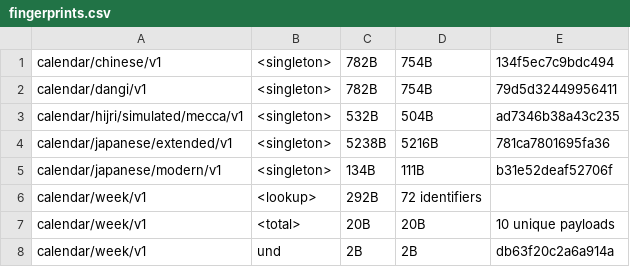
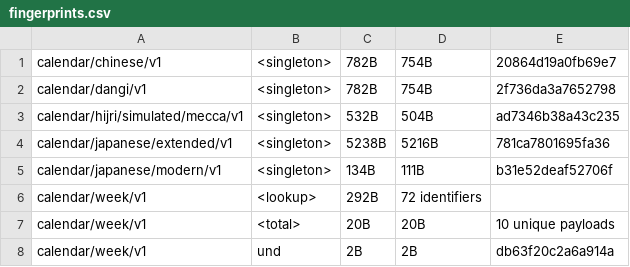
Before and after one commit to unicode-org/icu4x, a CSV file: provider/data/calendar/fingerprints.csv, drawn as a sheet; only a part is shown.

```diff
--- a/provider/data/calendar/fingerprints.csv
+++ b/provider/data/calendar/fingerprints.csv
@@ -1,3 +1,3 @@
-calendar/chinese/v1, <singleton>, 782B, 754B, 134f5ec7c9bdc494
-calendar/dangi/v1, <singleton>, 782B, 754B, 79d5d32449956411
+calendar/chinese/v1, <singleton>, 782B, 754B, 20864d19a0fb69e7
+calendar/dangi/v1, <singleton>, 782B, 754B, 2f736da3a7652798
 calendar/hijri/simulated/mecca/v1, <singleton>, 532B, 504B, ad7346b38a43c235
```
Also changed, not shown: 11 other files.
